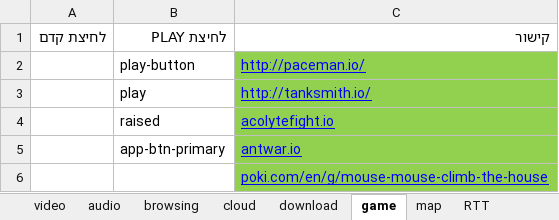
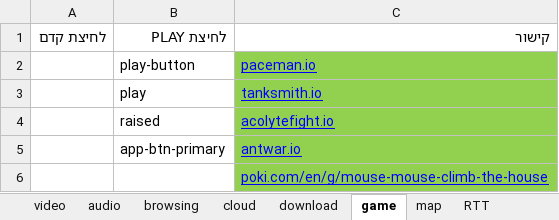
Before and after one commit to ArielCyber/PQBench, an Excel workbook: tools/1000_websites_sorter/domain_completion_tracker.xlsx, sheet game, drawn as a sheet; only a part is shown; values as stored, in another font and other column widths than the file's, no borders; the diff names each change by its address in the sheet, - before the commit and + after, or states it on an @@ line.

```diff
--- a/tools/1000_websites_sorter/domain_completion_tracker.xlsx (sheet game)
+++ b/tools/1000_websites_sorter/domain_completion_tracker.xlsx (sheet game)
-C2: http://paceman.io/
+C2: paceman.io
-C3: http://tanksmith.io/
+C3: tanksmith.io
```
Also changed, not shown: sheet browsing, sheet download, sheet cloud, 5 other files.
